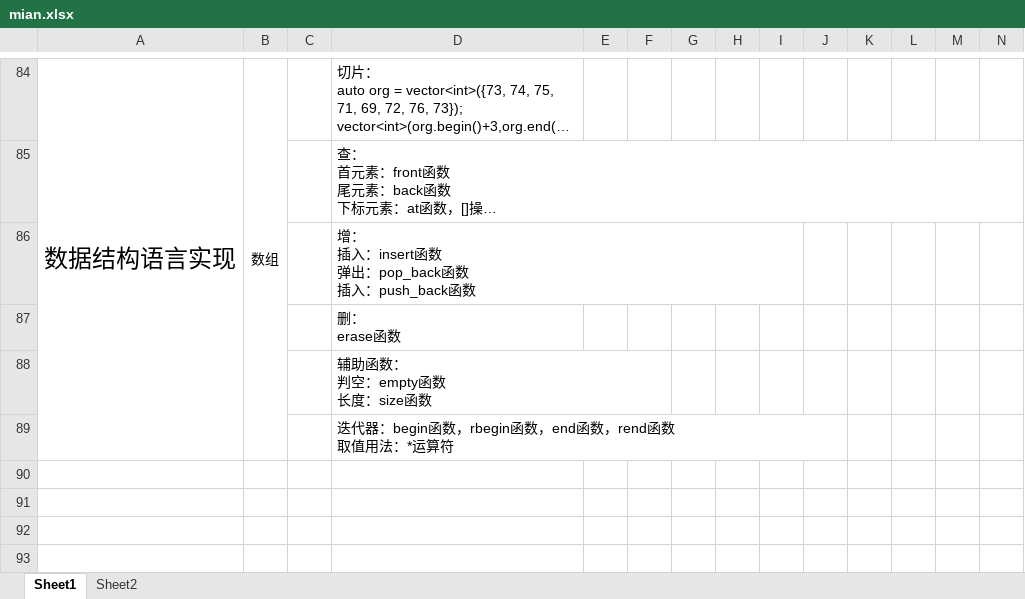
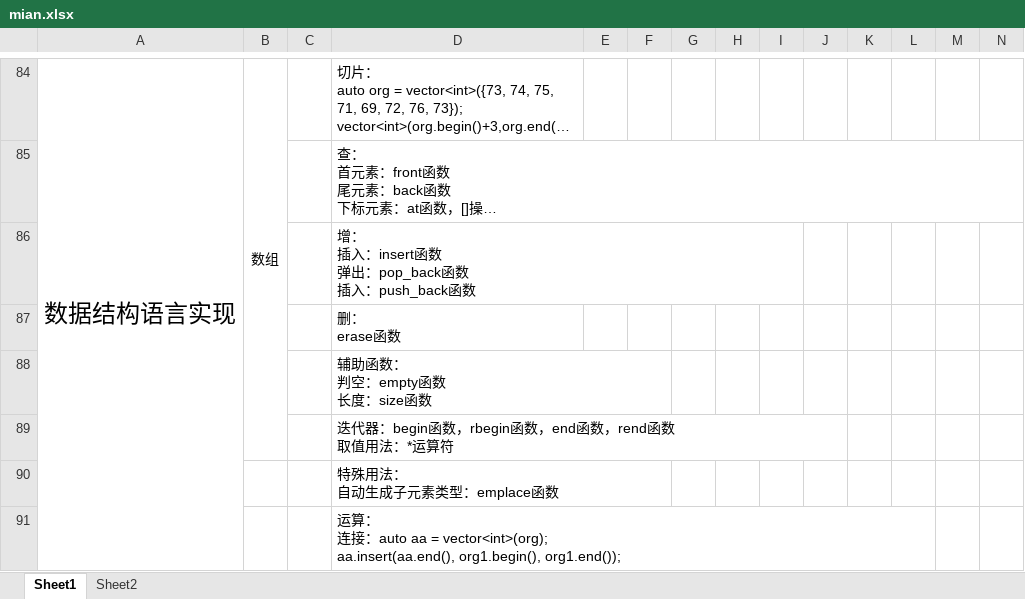
Before and after one commit to Martingoesforword/language_compare, an Excel workbook: excel/mian.xlsx, sheet Sheet1, drawn as a sheet; only a part is shown, gaps mark what is left out; long unchanged cells end in …; values as stored, in another font and other column widths than the file's, no borders; rows hold the shown columns only; ↵ is a line break in a cell; the diff names each change by its address in the sheet, - before the commit and + after, or states it on an @@ line.

Commit message:
c++提交

```diff
--- a/excel/mian.xlsx (sheet Sheet1)
+++ b/excel/mian.xlsx (sheet Sheet1)
+row 90:  |  |  | 特殊用法： ↵ 自动生成子元素类型：emplace函数
+row 91:  |  |  | 运算： ↵ 连接：auto aa = vector<int>(org); ↵ aa.insert(aa.end(), org1.begin(), org1.end());
```
